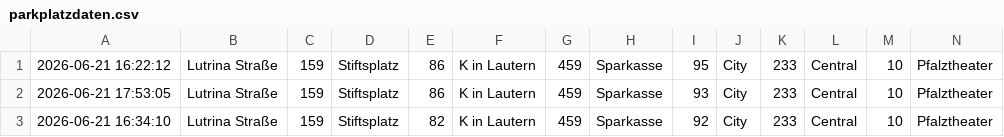
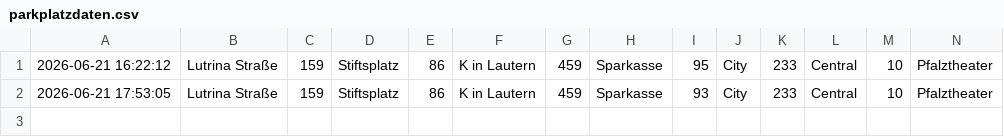
Before and after one commit to ewolff/parkplaetze-kl, a CSV file: parkplatzdaten.csv, drawn as a sheet; only a part is shown; rows hold the shown columns only; the diff names each change by its address in the sheet, - before the commit and + after, or states it on an @@ line.

```diff
--- a/parkplatzdaten.csv
+++ b/parkplatzdaten.csv
-row 3: 2026-06-21 16:34:10 | Lutrina Straße | 159 | Stiftsplatz | 82 | K in Lautern | 459 | Sparkasse | 92 | City | 233 | Central | 10 | Pfalztheater
```
Also changed, not shown: 1 other file.
